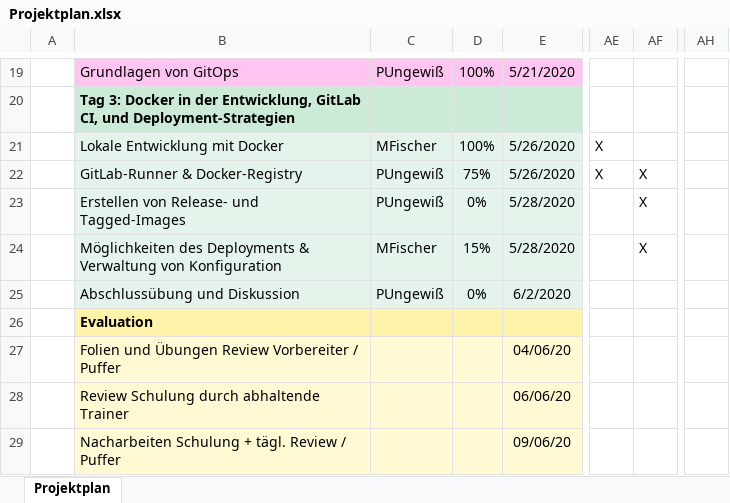
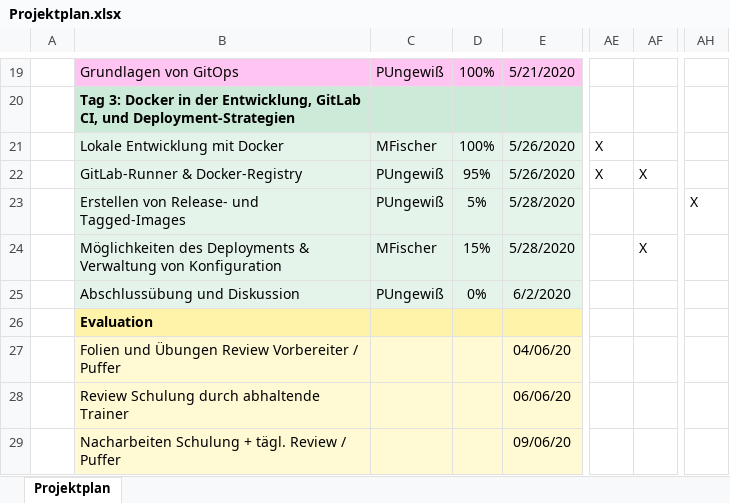
Before and after one commit to anderscore-gmbh/gitlab, an Excel workbook: Projektplan.xlsx, sheet Projektplan, drawn as a sheet; only a part is shown, gaps mark what is left out; values as stored, in another font and other column widths than the file's, no borders; conditional formats not drawn; the diff names each change by its address in the sheet, - before the commit and + after, or states it on an @@ line.

Commit message:
Projektplan aktualisiert.

```diff
--- a/Projektplan.xlsx (sheet Projektplan)
+++ b/Projektplan.xlsx (sheet Projektplan)
-D22: 75%
+D22: 95%
-D23: 0%
+D23: 5%
-AF23: X
+AF23: (empty)
-AH23: (empty)
+AH23: X
```
